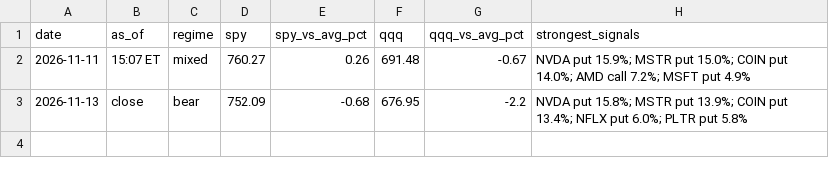
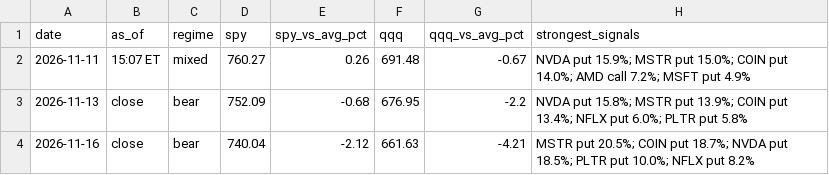
Before and after one commit to jones-benjam/alpaca-options-bot, a CSV file: memory/market.csv, drawn as a sheet.

```diff
--- a/memory/market.csv
+++ b/memory/market.csv
@@ -3 +3,2 @@ date,as_of,regime,spy,spy_vs_avg_pct,qqq,qqq_vs_avg_pct,strongest_signals
 2026-11-13,close,bear,752.09,-0.68,676.95,-2.2,NVDA put 15.8%; MSTR put 13.9%; COIN put 13.4%; NFLX put 6.0%; PLTR put 5.8%
+2026-11-16,close,bear,740.04,-2.12,661.63,-4.21,MSTR put 20.5%; COIN put 18.7%; NVDA put 18.5%; PLTR put 10.0%; NFLX put 8.2%
```
Also changed, not shown: memory/candidates.csv, memory/news.csv, 5 other files.
